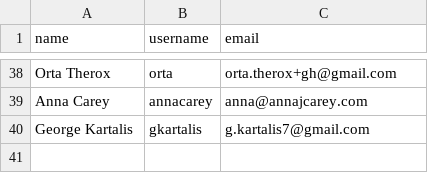
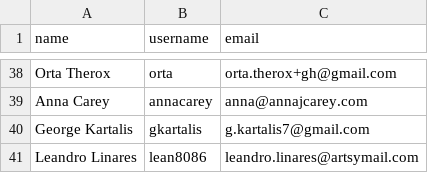
Before and after one commit to artsy/pear-data, a CSV file: data.csv, drawn as a sheet; only a part is shown, gaps mark what is left out.

Commit message:
feat: adding myself to the users
Add myself to the users.

```diff
--- a/data.csv
+++ b/data.csv
@@ -40 +40,2 @@ Anna Carey,annacarey,anna@annajcarey.com
 George Kartalis,gkartalis,g.kartalis7@gmail.com
+Leandro Linares,lean8086,leandro.linares@artsymail.com
```
